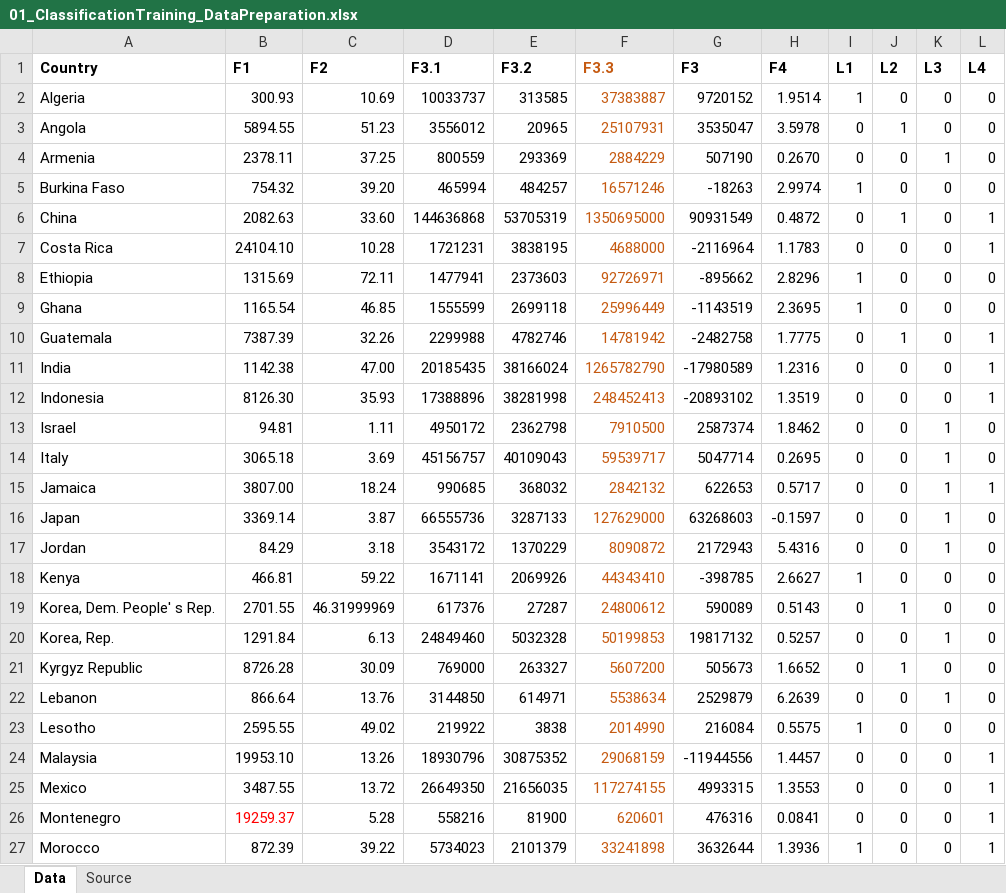
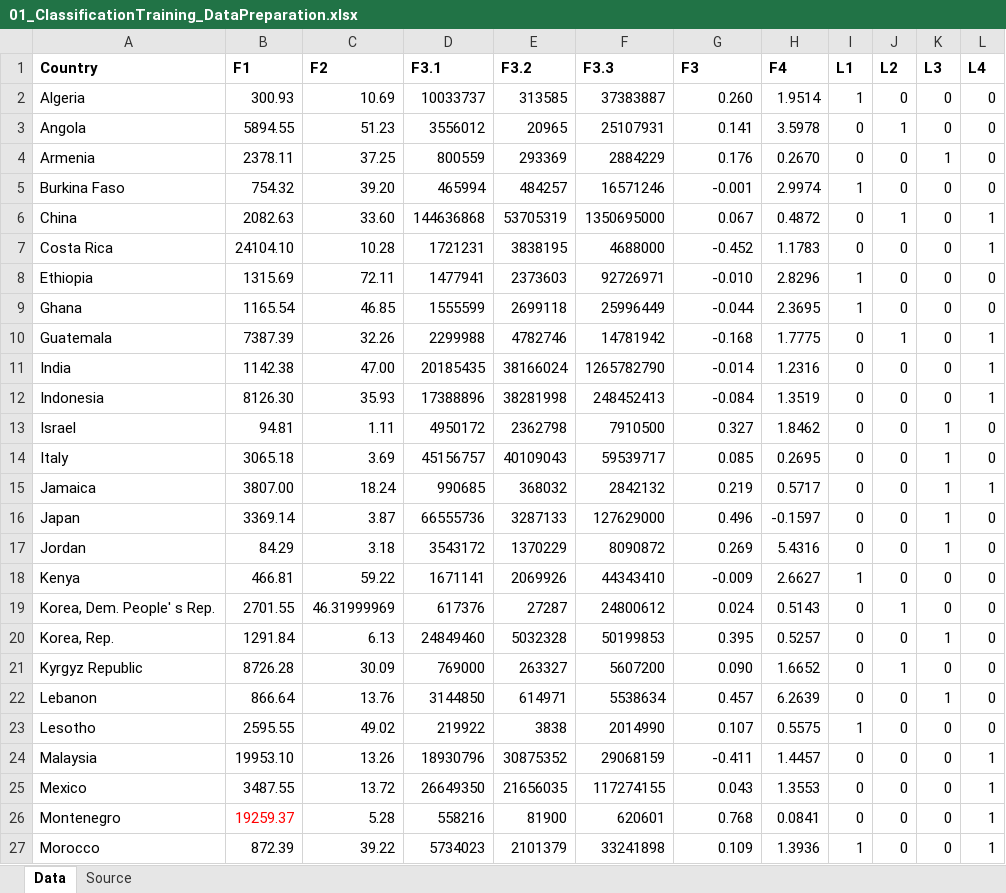
Before and after one commit to wisdomlin/WEFN, an Excel workbook: 01_RawData/01_ClassificationTraining_DataPreparation.xlsx, sheet Data, drawn as a sheet; only a part is shown; values as stored, in another font and other column widths than the file's, no borders; the diff covers the shown part only; the diff names each change by its address in the sheet, - before the commit and + after, or states it on an @@ line.

```diff
--- a/01_RawData/01_ClassificationTraining_DataPreparation.xlsx (sheet Data)
+++ b/01_RawData/01_ClassificationTraining_DataPreparation.xlsx (sheet Data)
-F1:F27 text colour: #C55A11
+F1:F27 text colour: black
-G2 (F3): 9720152
+G2 (F3): 0.260
-G3 (F3): 3535047
+G3 (F3): 0.141
-G4 (F3): 507190
+G4 (F3): 0.176
-G5 (F3): -18263
+G5 (F3): -0.001
-G6 (F3): 90931549
+G6 (F3): 0.067
-G7 (F3): -2116964
+G7 (F3): -0.452
-G8 (F3): -895662
+G8 (F3): -0.010
-G9 (F3): -1143519
+G9 (F3): -0.044
-G10 (F3): -2482758
+G10 (F3): -0.168
-G11 (F3): -17980589
+G11 (F3): -0.014
-G12 (F3): -20893102
+G12 (F3): -0.084
-G13 (F3): 2587374
+G13 (F3): 0.327
-G14 (F3): 5047714
+G14 (F3): 0.085
-G15 (F3): 622653
+G15 (F3): 0.219
-G16 (F3): 63268603
+G16 (F3): 0.496
-G17 (F3): 2172943
+G17 (F3): 0.269
-G18 (F3): -398785
+G18 (F3): -0.009
-G19 (F3): 590089
+G19 (F3): 0.024
-G20 (F3): 19817132
+G20 (F3): 0.395
-G21 (F3): 505673
+G21 (F3): 0.090
-G22 (F3): 2529879
+G22 (F3): 0.457
-G23 (F3): 216084
+G23 (F3): 0.107
-G24 (F3): -11944556
+G24 (F3): -0.411
-G25 (F3): 4993315
+G25 (F3): 0.043
-G26 (F3): 476316
+G26 (F3): 0.768
-G27 (F3): 3632644
+G27 (F3): 0.109
```
Also changed, not shown: 10 edited cells and cell formats elsewhere in this sheet, sheet Source, 01_RawData/03_ClassificationPrediction_DataPreparation.xlsx, 3 other files.
